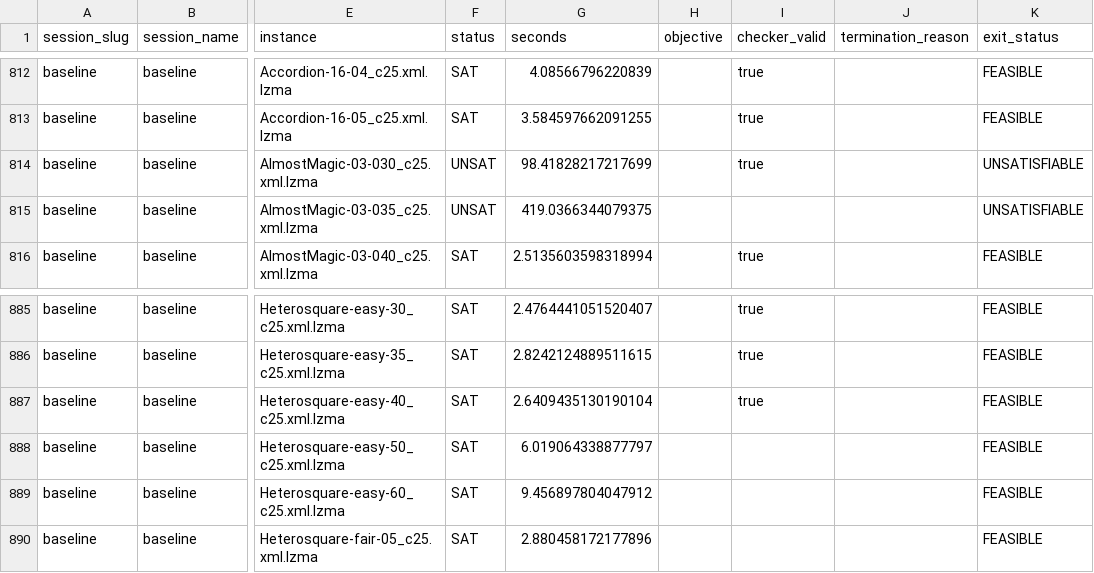
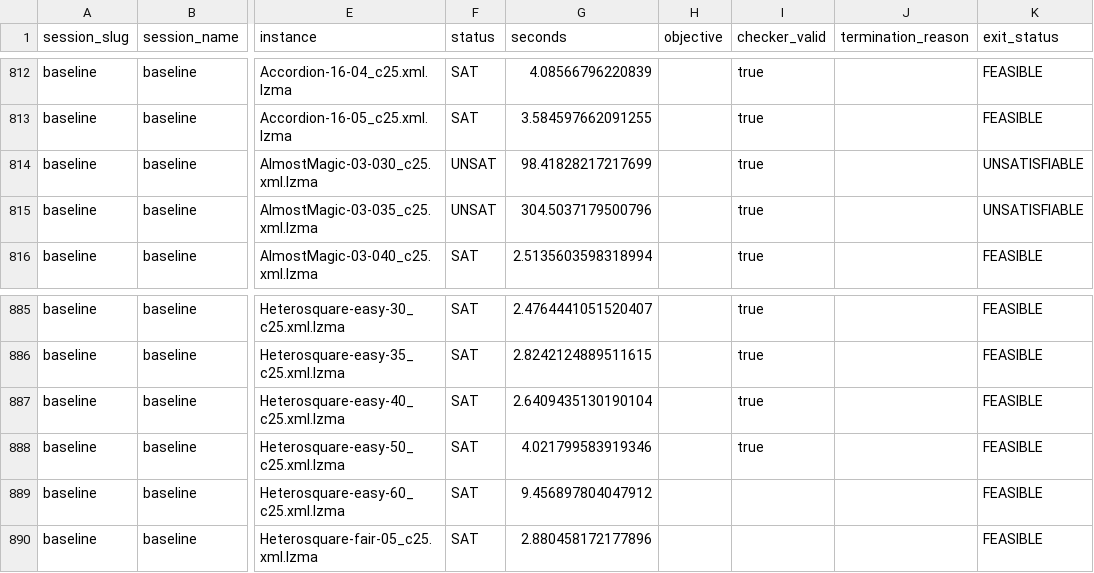
Before and after one commit to ThomSerg/CPMpy-XCSP26-Benchmarks, a CSV file: src/data/results.csv, drawn as a sheet; only a part is shown, gaps mark what is left out; the diff names each change by its address in the sheet, - before the commit and + after, or states it on an @@ line.

```diff
--- a/src/data/results.csv
+++ b/src/data/results.csv
-G815 (seconds): 419.0366344079375
+G815 (seconds): 304.5037179500796
-I815 (checker_valid): (empty)
+I815 (checker_valid): true
-G888 (seconds): 6.019064338877797
+G888 (seconds): 4.021799583919346
-I888 (checker_valid): (empty)
+I888 (checker_valid): true
```
Also changed, not shown: src/data/sessions.csv, src/data/solver_summary.csv, 5 other files.
